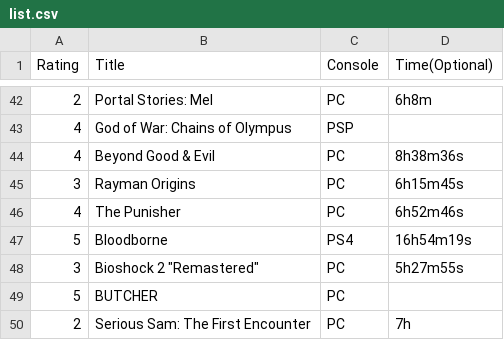
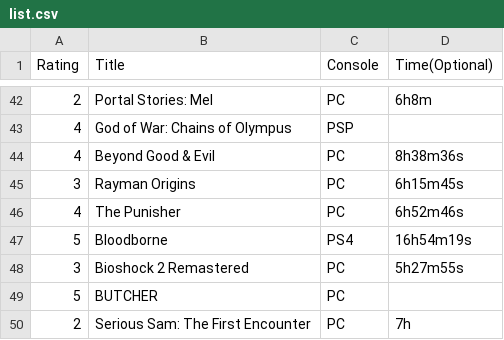
Before and after one commit to tobiasmelbo/om_meg, a CSV file: list.csv, drawn as a sheet; only a part is shown, gaps mark what is left out.

Commit message:
Update list.csv

```diff
--- a/list.csv
+++ b/list.csv
@@ -47,3 +47,3 @@ Rating;Title;Console;Time(Optional)
 5;Bloodborne;PS4;16h54m19s
-3;"Bioshock 2 ""Remastered""";PC;5h27m55s
+3;Bioshock 2 Remastered;PC;5h27m55s
 5;BUTCHER;PC;
```
